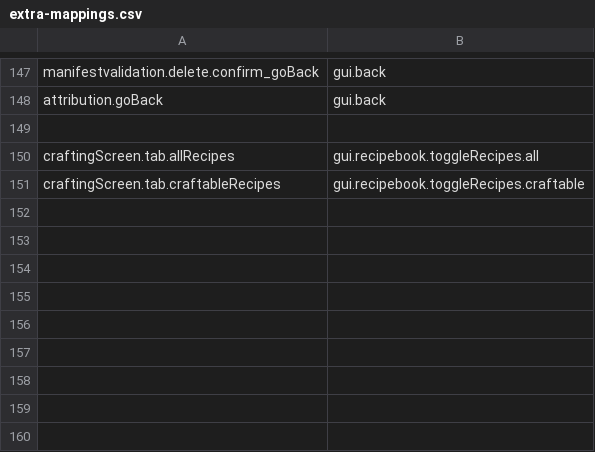
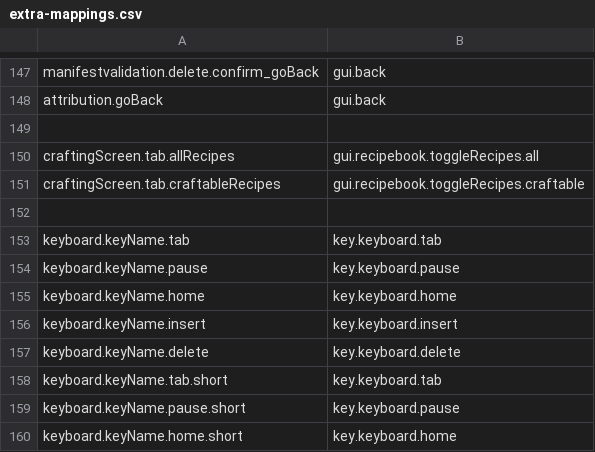
Before and after one commit to Madis0/mc-language-porter, a CSV file: extra-mappings.csv, drawn as a sheet; only a part is shown, gaps mark what is left out; the diff names each change by its address in the sheet, - before the commit and + after, or states it on an @@ line.

```diff
--- a/extra-mappings.csv
+++ b/extra-mappings.csv
+row 152: (empty)
+row 153: keyboard.keyName.tab | key.keyboard.tab
+row 154: keyboard.keyName.pause | key.keyboard.pause
+row 155: keyboard.keyName.home | key.keyboard.home
+row 156: keyboard.keyName.insert | key.keyboard.insert
+row 157: keyboard.keyName.delete | key.keyboard.delete
+row 158: keyboard.keyName.tab.short | key.keyboard.tab
+row 159: keyboard.keyName.pause.short | key.keyboard.pause
+row 160: keyboard.keyName.home.short | key.keyboard.home
```
Also changed, not shown: mappings.csv, 4 other files.
